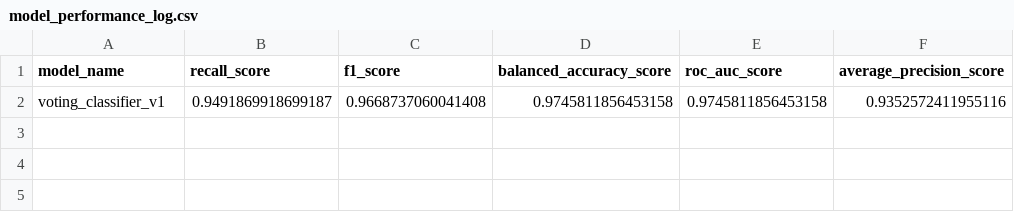
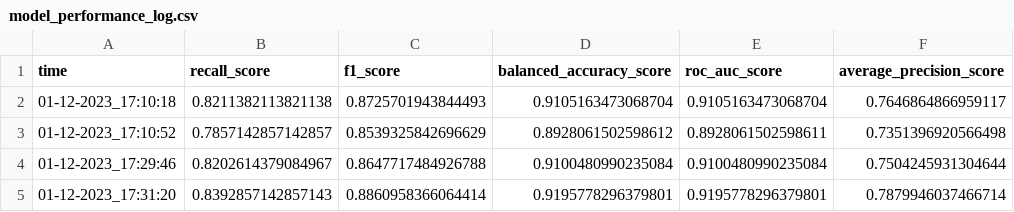
Before and after one commit to sacred-deer/creditCardFraudDetection-mlops, a CSV file: models/model_performance_log.csv, drawn as a sheet.

```diff
--- a/models/model_performance_log.csv
+++ b/models/model_performance_log.csv
@@ -1,2 +1,5 @@
-model_name,recall_score,f1_score,balanced_accuracy_score,roc_auc_score,average_precision_score
-voting_classifier_v1,0.9491869918699187,0.9668737060041408,0.9745811856453158,0.9745811856453158,0.9352572411955116
+time,recall_score,f1_score,balanced_accuracy_score,roc_auc_score,average_precision_score
+01-12-2023_17:10:18,0.8211382113821138,0.8725701943844493,0.9105163473068704,0.9105163473068704,0.7646864866959117
+01-12-2023_17:10:52,0.7857142857142857,0.8539325842696629,0.8928061502598612,0.8928061502598611,0.7351396920566498
+01-12-2023_17:29:46,0.8202614379084967,0.8647717484926788,0.9100480990235084,0.9100480990235084,0.7504245931304644
+01-12-2023_17:31:20,0.8392857142857143,0.8860958366064414,0.9195778296379801,0.9195778296379801,0.7879946037466714
```
Also changed, not shown: 7 other files.
